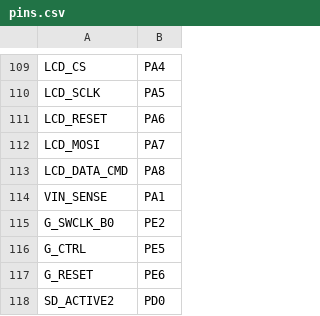
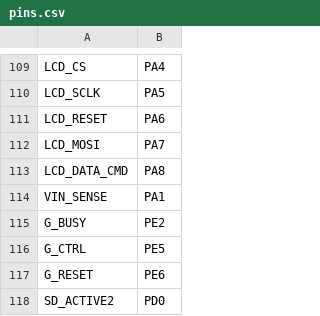
Before and after one commit to Coldcard/firmware, a CSV file: stm32/COLDCARD_Q1/pins.csv, drawn as a sheet; only a part is shown, gaps mark what is left out.

Commit message:
pin rename

```diff
--- a/stm32/COLDCARD_Q1/pins.csv
+++ b/stm32/COLDCARD_Q1/pins.csv
@@ -114,3 +114,3 @@ LCD_DATA_CMD,PA8
 VIN_SENSE,PA1
-G_SWCLK_B0,PE2
+G_BUSY,PE2
 G_CTRL,PE5
```
